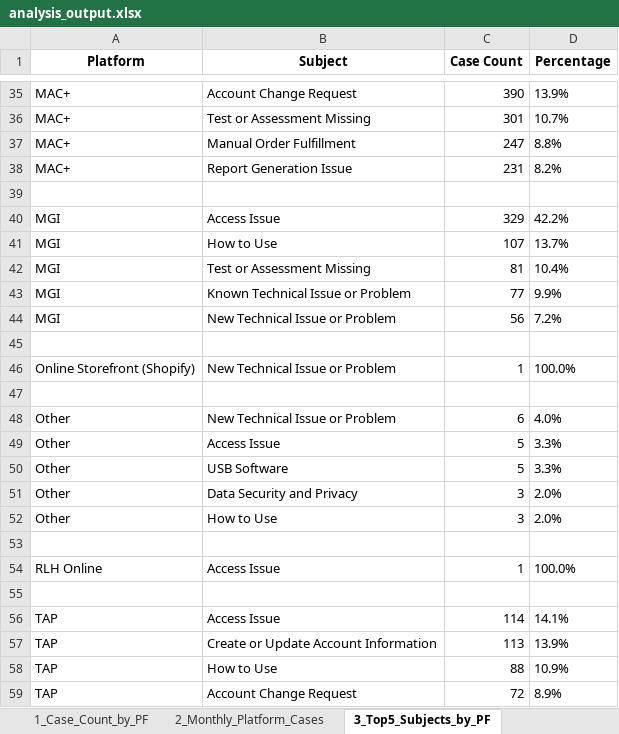
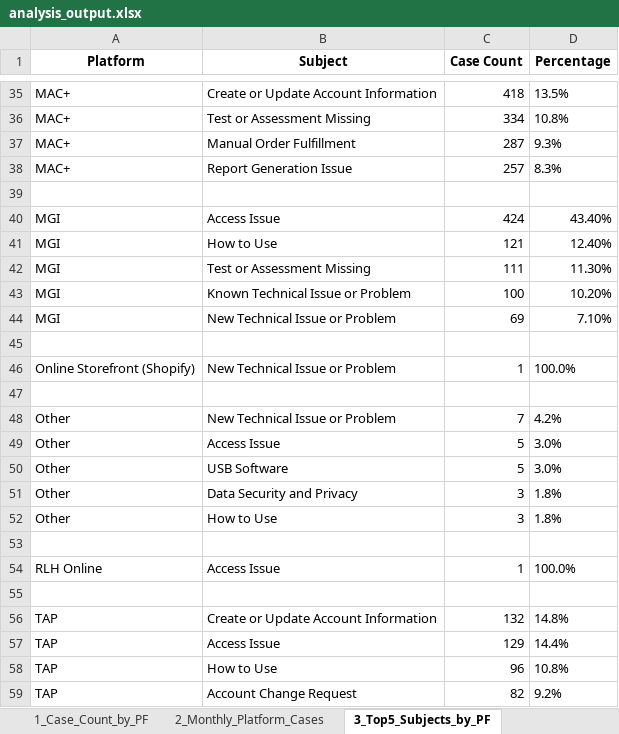
Before and after one commit to khaiphan812/MHSsupport, an Excel workbook: analysis_output.xlsx, sheet 3_Top5_Subjects_by_PF, drawn as a sheet; only a part is shown, gaps mark what is left out; values as stored, in another font and other column widths than the file's, no borders; removed rows and columns are numbered as before the commit, all else as after; the diff covers the shown part only; the diff names each change by its address in the sheet, - before the commit and + after, or states it on an @@ line.

```diff
--- a/analysis_output.xlsx (sheet 3_Top5_Subjects_by_PF)
+++ b/analysis_output.xlsx (sheet 3_Top5_Subjects_by_PF)
-B35 (Subject): Account Change Request
+B35 (Subject): Create or Update Account Information
-C35 (Case Count): 390
+C35 (Case Count): 418
-D35 (Percentage): 13.9%
+D35 (Percentage): 13.5%
-C36 (Case Count): 301
+C36 (Case Count): 334
-D36 (Percentage): 10.7%
+D36 (Percentage): 10.8%
-C37 (Case Count): 247
+C37 (Case Count): 287
-D37 (Percentage): 8.8%
+D37 (Percentage): 9.3%
-C38 (Case Count): 231
+C38 (Case Count): 257
-D38 (Percentage): 8.2%
+D38 (Percentage): 8.3%
-C40 (Case Count): 329
+C40 (Case Count): 424
-D40 (Percentage): 42.2%
+D40 (Percentage): 43.40%
-C41 (Case Count): 107
+C41 (Case Count): 121
-D41 (Percentage): 13.7%
+D41 (Percentage): 12.40%
-C42 (Case Count): 81
+C42 (Case Count): 111
-D42 (Percentage): 10.4%
+D42 (Percentage): 11.30%
-C43 (Case Count): 77
+C43 (Case Count): 100
-D43 (Percentage): 9.9%
+D43 (Percentage): 10.20%
-C44 (Case Count): 56
+C44 (Case Count): 69
-D44 (Percentage): 7.2%
+D44 (Percentage): 7.10%
-C48 (Case Count): 6
+C48 (Case Count): 7
-D48 (Percentage): 4.0%
+D48 (Percentage): 4.2%
-D49:D50 (Percentage): 3.3%
+D49:D50 (Percentage): 3.0%
-D51:D52 (Percentage): 2.0%
+D51:D52 (Percentage): 1.8%
-row 56: TAP | Access Issue | 114 | 14.1%
-C56 (Case Count): 113
+C56 (Case Count): 132
-D56 (Percentage): 13.9%
+D56 (Percentage): 14.8%
+row 57: TAP | Access Issue | 129 | 14.4%
-C58 (Case Count): 88
+C58 (Case Count): 96
-D58 (Percentage): 10.9%
+D58 (Percentage): 10.8%
-C59 (Case Count): 72
+C59 (Case Count): 82
-D59 (Percentage): 8.9%
+D59 (Percentage): 9.2%
```
Also changed, not shown: 41 edited cells elsewhere in this sheet, sheet 4_Top10_Customers_by_PF, sheet 6_Platform_by_Member, sheet 17_Escalated_Subjects_by_PF, sheet 11_Cases_by_Hour, sheet 2_Monthly_Platform_Cases, sheet 8_Top5_Subjects_by_Priority, 13 more sheets, 2 other files.
